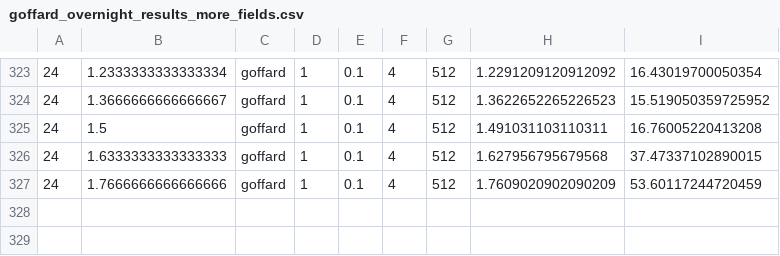
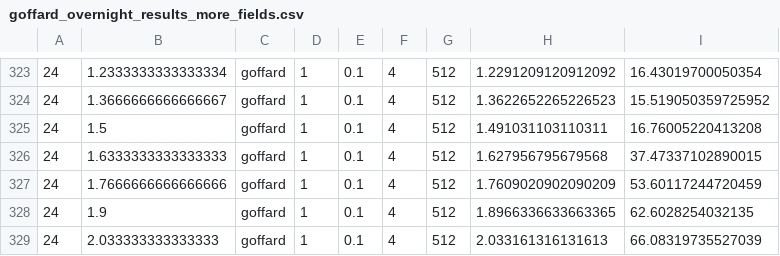
Before and after one commit to chasmani/zipfanalysis, a CSV file: zipfanalysis/estimators/goffard_overnight_results_more_fields.csv, drawn as a sheet; only a part is shown, gaps mark what is left out.

```diff
--- a/zipfanalysis/estimators/goffard_overnight_results_more_fields.csv
+++ b/zipfanalysis/estimators/goffard_overnight_results_more_fields.csv
@@ -327 +327,3 @@
 24;1.7666666666666666;goffard;1;0.1;4;512;1.7609020902090209;53.60117244720459
+24;1.9;goffard;1;0.1;4;512;1.8966336633663365;62.6028254032135
+24;2.033333333333333;goffard;1;0.1;4;512;2.033161316131613;66.08319735527039
```
Also changed, not shown: 7 other files.
